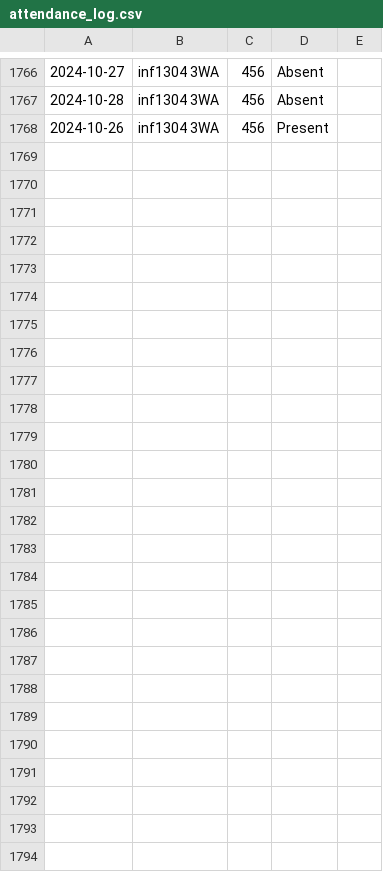
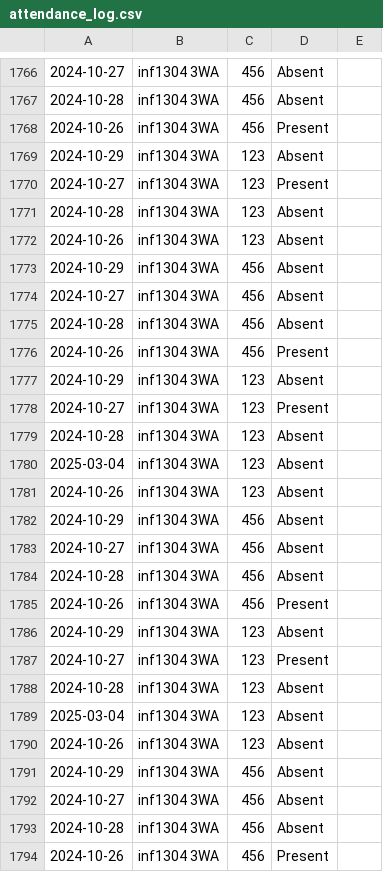
Before and after one commit to ricleta/SmartClassroom, a CSV file: data/attendance_log.csv, drawn as a sheet; only a part is shown, gaps mark what is left out; the diff names each change by its address in the sheet, - before the commit and + after, or states it on an @@ line.

```diff
--- a/data/attendance_log.csv
+++ b/data/attendance_log.csv
+row 1769: 2024-10-29 | inf1304 3WA | 123 | Absent
+row 1770: 2024-10-27 | inf1304 3WA | 123 | Present
+row 1771: 2024-10-28 | inf1304 3WA | 123 | Absent
+row 1772: 2024-10-26 | inf1304 3WA | 123 | Absent
+row 1773: 2024-10-29 | inf1304 3WA | 456 | Absent
+row 1774: 2024-10-27 | inf1304 3WA | 456 | Absent
+row 1775: 2024-10-28 | inf1304 3WA | 456 | Absent
+row 1776: 2024-10-26 | inf1304 3WA | 456 | Present
+row 1777: 2024-10-29 | inf1304 3WA | 123 | Absent
+row 1778: 2024-10-27 | inf1304 3WA | 123 | Present
+row 1779: 2024-10-28 | inf1304 3WA | 123 | Absent
+row 1780: 2025-03-04 | inf1304 3WA | 123 | Absent
+row 1781: 2024-10-26 | inf1304 3WA | 123 | Absent
+row 1782: 2024-10-29 | inf1304 3WA | 456 | Absent
+row 1783: 2024-10-27 | inf1304 3WA | 456 | Absent
+row 1784: 2024-10-28 | inf1304 3WA | 456 | Absent
+row 1785: 2024-10-26 | inf1304 3WA | 456 | Present
+row 1786: 2024-10-29 | inf1304 3WA | 123 | Absent
+row 1787: 2024-10-27 | inf1304 3WA | 123 | Present
+row 1788: 2024-10-28 | inf1304 3WA | 123 | Absent
+row 1789: 2025-03-04 | inf1304 3WA | 123 | Absent
+row 1790: 2024-10-26 | inf1304 3WA | 123 | Absent
+row 1791: 2024-10-29 | inf1304 3WA | 456 | Absent
+row 1792: 2024-10-27 | inf1304 3WA | 456 | Absent
+row 1793: 2024-10-28 | inf1304 3WA | 456 | Absent
+row 1794: 2024-10-26 | inf1304 3WA | 456 | Present
```
Also changed, not shown: data/attendance_table.csv, data/groups_log.csv, 7 other files.
